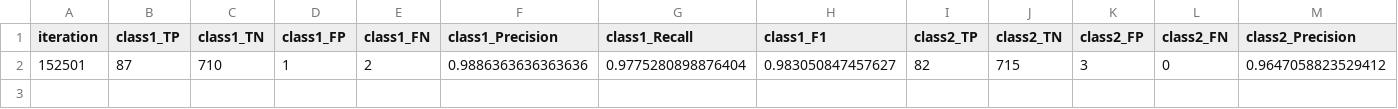
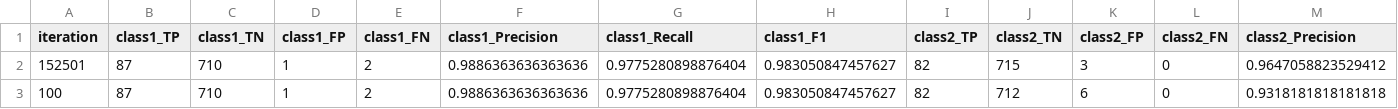
Before and after one commit to mbtiongson1/neural-network-training, a CSV file: submission/export/networkA_improv/scores.csv, drawn as a sheet; only a part is shown; rows hold the shown columns only; the diff names each change by its address in the sheet, - before the commit and + after, or states it on an @@ line.

```diff
--- a/submission/export/networkA_improv/scores.csv
+++ b/submission/export/networkA_improv/scores.csv
+row 3: 100 | 87 | 710 | 1 | 2 | 0.9886363636363636 | 0.9775280898876404 | 0.983050847457627 | 82 | 712 | 6 | 0 | 0.9318181818181818
```
Also changed, not shown: submission/export/networkA/scores.csv, submission/export/networkA/trained_weights.csv, 10 other files.
